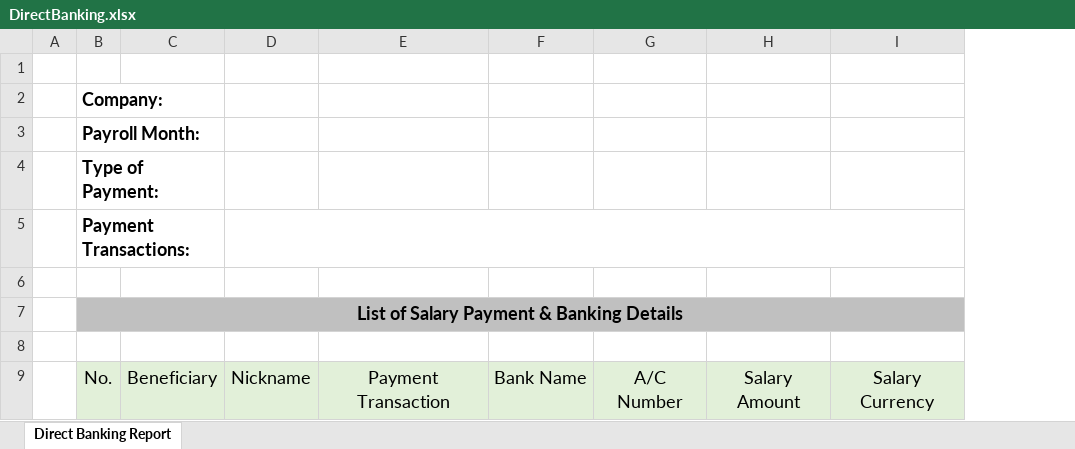
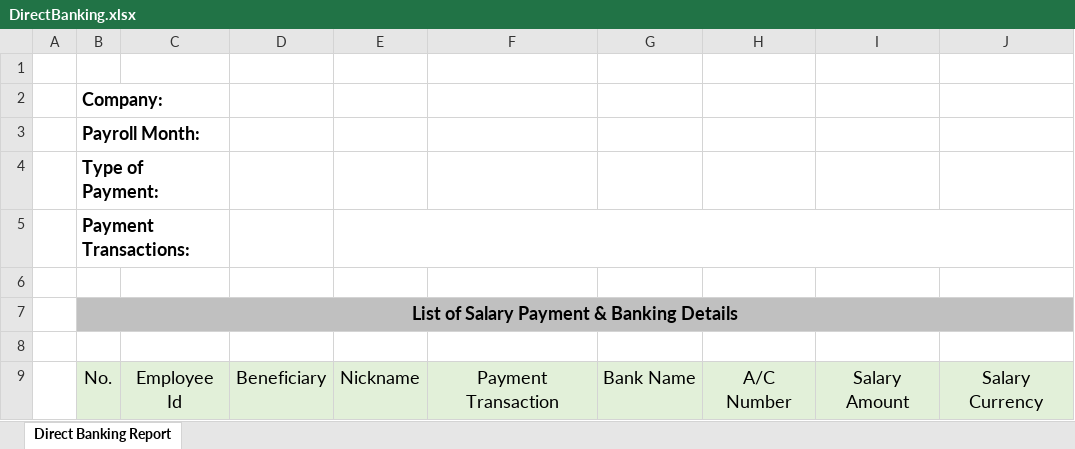
Before and after one commit to starixvn/internal_HRP, an Excel workbook: HRP.Website/wwwroot/ExcelTemplates/DirectBanking.xlsx, sheet Direct Banking Report, drawn as a sheet; values as stored, in another font and other column widths than the file's, no borders; removed rows and columns are numbered as before the commit, all else as after; the diff names each change by its address in the sheet, - before the commit and + after, or states it on an @@ line.

```diff
--- a/HRP.Website/wwwroot/ExcelTemplates/DirectBanking.xlsx (sheet Direct Banking Report)
+++ b/HRP.Website/wwwroot/ExcelTemplates/DirectBanking.xlsx (sheet Direct Banking Report)
+column C, row 9: Employee Id
-B2:C2 merged
+B2:C2 merged
-B3:C3 merged
+B3:C3 merged
-B4:C4 merged
+B4:C4 merged
-B5:C5 merged
+B5:C5 merged
```
Also changed, not shown: HRP.Website/wwwroot/ExcelTemplates/Ebanking.xlsx, 3 other files.
